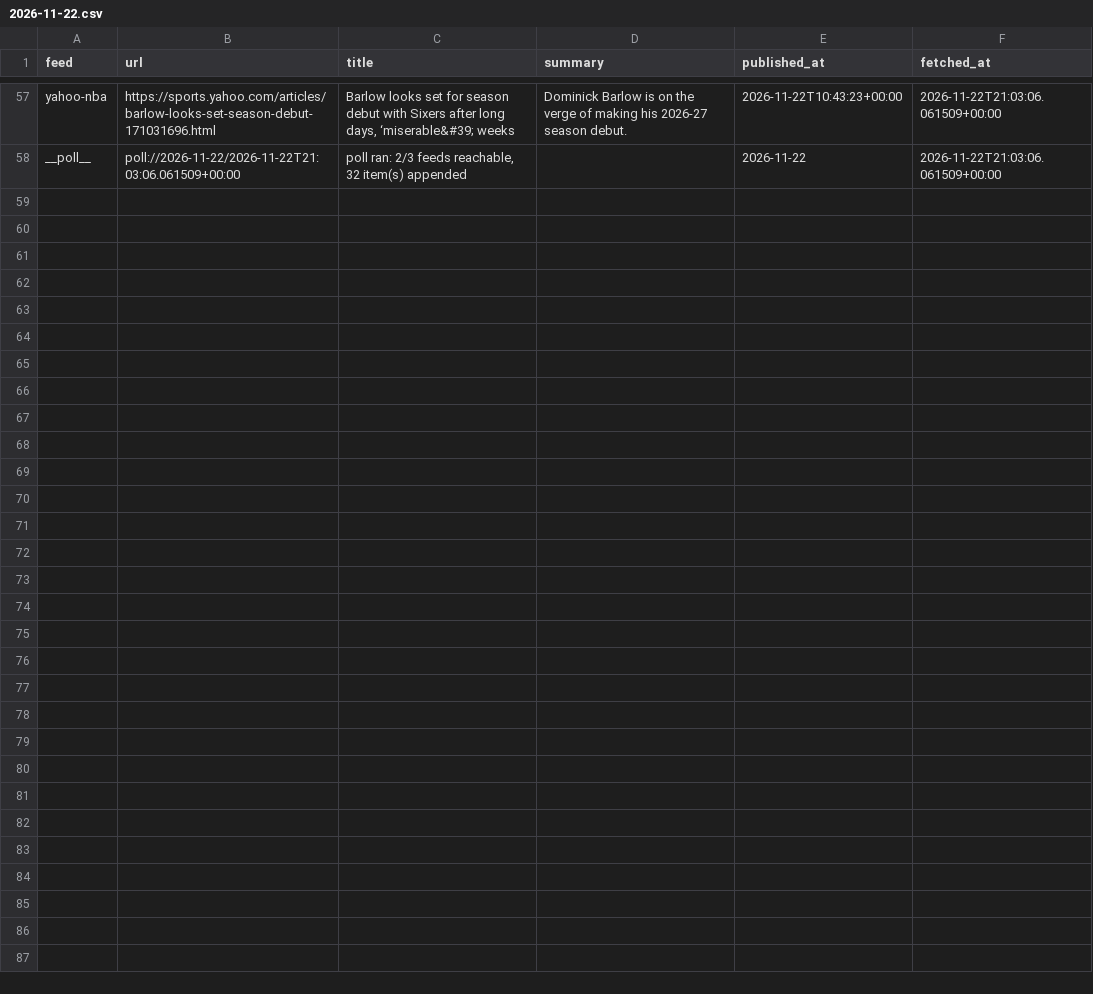
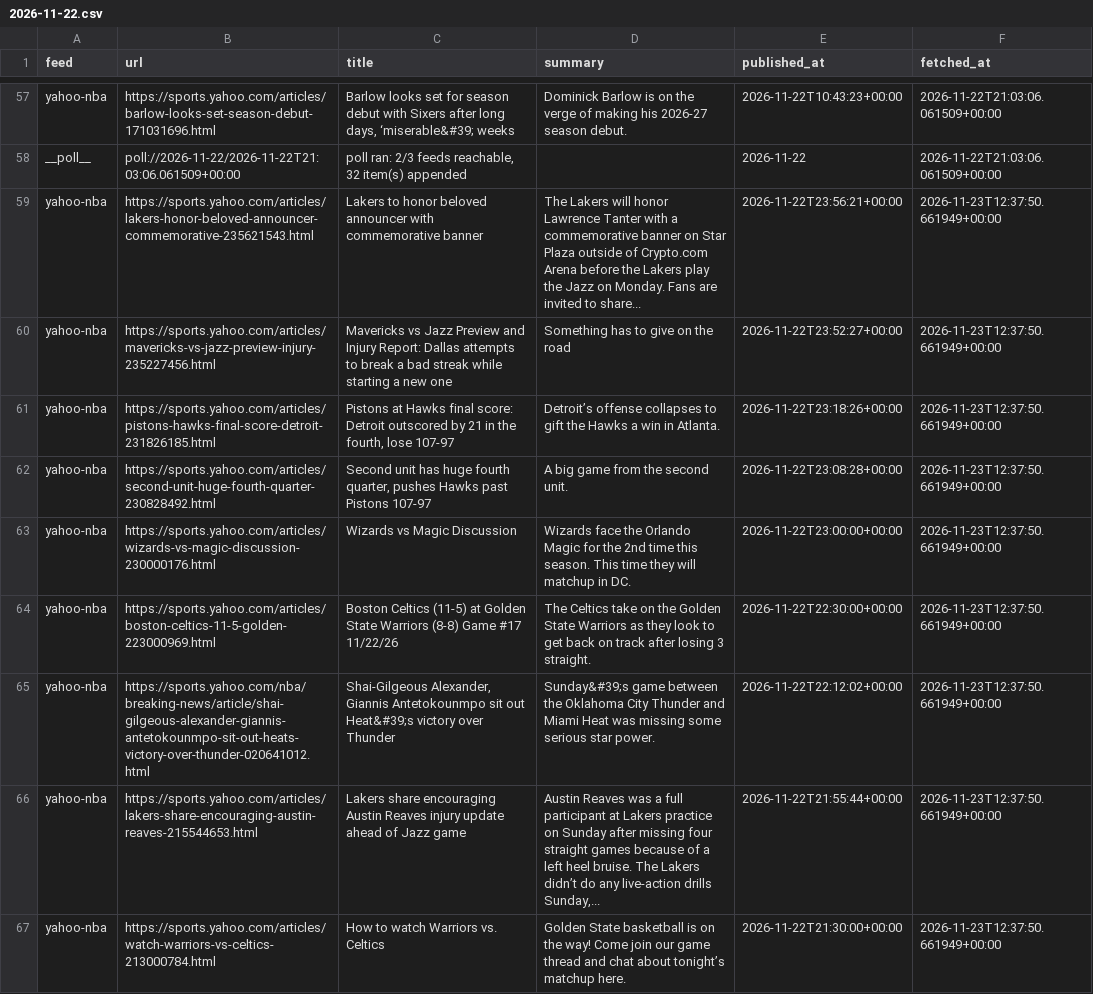
Before and after one commit to calvingtf/Mico-NBA, a CSV file: archive/rss/2026-11-22.csv, drawn as a sheet; only a part is shown, gaps mark what is left out; the diff covers the shown part only.

```diff
--- a/archive/rss/2026-11-22.csv
+++ b/archive/rss/2026-11-22.csv
@@ -58 +58,10 @@ yahoo-nba,https://sports.yahoo.com/articles/barlow-looks-set-season-debut-171031
 __poll__,poll://2026-11-22/2026-11-22T21:03:06.061509+00:00,"poll ran: 2/3 feeds reachable, 32 item(s) appended",,2026-11-22,2026-11-22T21:03:06.061509+00:00
+yahoo-nba,https://sports.yahoo.com/articles/lakers-honor-beloved-announcer-commemorative-235621543.html,Lakers to honor beloved announcer with commemorative banner,The Lakers will honor Lawrence Tanter with a commemorative banner on Star Plaza outside of Crypto.com Arena before the Lakers play the Jazz on Monday. Fans are invited to share...,2026-11-22T23:56:21+00:00,2026-11-23T12:37:50.661949+00:00
+yahoo-nba,https://sports.yahoo.com/articles/mavericks-vs-jazz-preview-injury-235227456.html,Mavericks vs Jazz Preview and Injury Report: Dallas attempts to break a bad streak while starting a new one,Something has to give on the road,2026-11-22T23:52:27+00:00,2026-11-23T12:37:50.661949+00:00
+yahoo-nba,https://sports.yahoo.com/articles/pistons-hawks-final-score-detroit-231826185.html,"Pistons at Hawks final score: Detroit outscored by 21 in the fourth, lose 107-97",Detroit’s offense collapses to gift the Hawks a win in Atlanta.,2026-11-22T23:18:26+00:00,2026-11-23T12:37:50.661949+00:00
+yahoo-nba,https://sports.yahoo.com/articles/second-unit-huge-fourth-quarter-230828492.html,"Second unit has huge fourth quarter, pushes Hawks past Pistons 107-97",A big game from the second unit.,2026-11-22T23:08:28+00:00,2026-11-23T12:37:50.661949+00:00
+yahoo-nba,https://sports.yahoo.com/articles/wizards-vs-magic-discussion-230000176.html,Wizards vs Magic Discussion,Wizards face the Orlando Magic for the 2nd time this season. This time they will matchup in DC.,2026-11-22T23:00:00+00:00,2026-11-23T12:37:50.661949+00:00
+yahoo-nba,https://sports.yahoo.com/articles/boston-celtics-11-5-golden-223000969.html,Boston Celtics (11-5) at Golden State Warriors (8-8) Game #17 11/22/26,The Celtics take on the Golden State Warriors as they look to get back on track after losing 3 straight.,2026-11-22T22:30:00+00:00,2026-11-23T12:37:50.661949+00:00
+yahoo-nba,https://sports.yahoo.com/nba/breaking-news/article/shai-gilgeous-alexander-giannis-antetokounmpo-sit-out-heats-victory-over-thunder-020641012.html,"Shai-Gilgeous Alexander, Giannis Antetokounmpo sit out Heat&#39;s victory over Thunder",Sunday&#39;s game between the Oklahoma City Thunder and Miami Heat was missing some serious star power.,2026-11-22T22:12:02+00:00,2026-11-23T12:37:50.661949+00:00
+yahoo-nba,https://sports.yahoo.com/articles/lakers-share-encouraging-austin-reaves-215544653.html,Lakers share encouraging Austin Reaves injury update ahead of Jazz game,"Austin Reaves was a full participant at Lakers practice on Sunday after missing four straight games because of a left heel bruise. The Lakers didn’t do any live-action drills Sunday,...",2026-11-22T21:55:44+00:00,2026-11-23T12:37:50.661949+00:00
+yahoo-nba,https://sports.yahoo.com/articles/watch-warriors-vs-celtics-213000784.html,How to watch Warriors vs. Celtics,Golden State basketball is on the way! Come join our game thread and chat about tonight’s matchup here.,2026-11-22T21:30:00+00:00,2026-11-23T12:37:50.661949+00:00
```
Also changed, not shown: 9 added rows elsewhere in this file, 1 other file.
